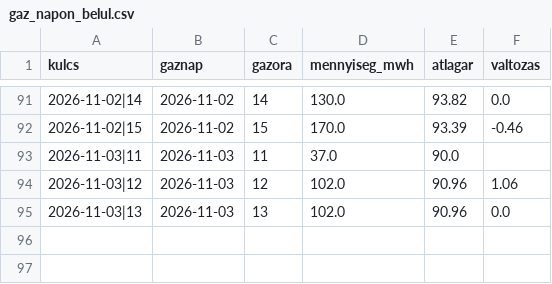
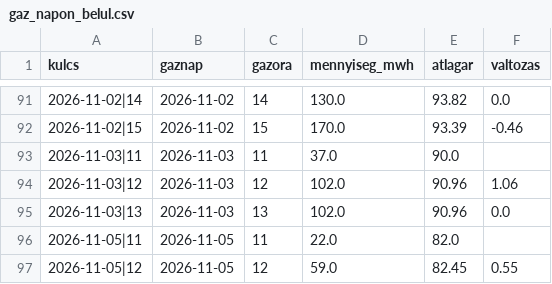
Before and after one commit to lostenergy/energiaar-figyelo, a CSV file: data/gaz_napon_belul.csv, drawn as a sheet; only a part is shown, gaps mark what is left out; the diff names each change by its address in the sheet, - before the commit and + after, or states it on an @@ line.

Commit message:
Adatfrissítés 2026-11-05 17:09

```diff
--- a/data/gaz_napon_belul.csv
+++ b/data/gaz_napon_belul.csv
+row 96: 2026-11-05|11 | 2026-11-05 | 11 | 22.0 | 82.0
+row 97: 2026-11-05|12 | 2026-11-05 | 12 | 59.0 | 82.45 | 0.55
```
